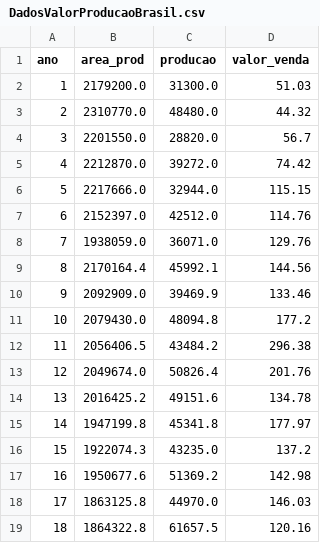
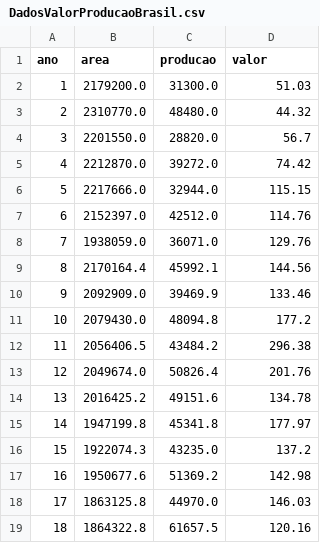
Before and after one commit to CiceroClc/VisInfo, a CSV file: DadosValorProducaoBrasil.csv, drawn as a sheet.

Commit message:
Update DadosValorProducaoBrasil.csv

```diff
--- a/DadosValorProducaoBrasil.csv
+++ b/DadosValorProducaoBrasil.csv
@@ -1,2 +1,2 @@
-ano,area_prod,producao,valor_venda
+ano,area,producao,valor
 1,2179200.0,31300.0,51.03
```
